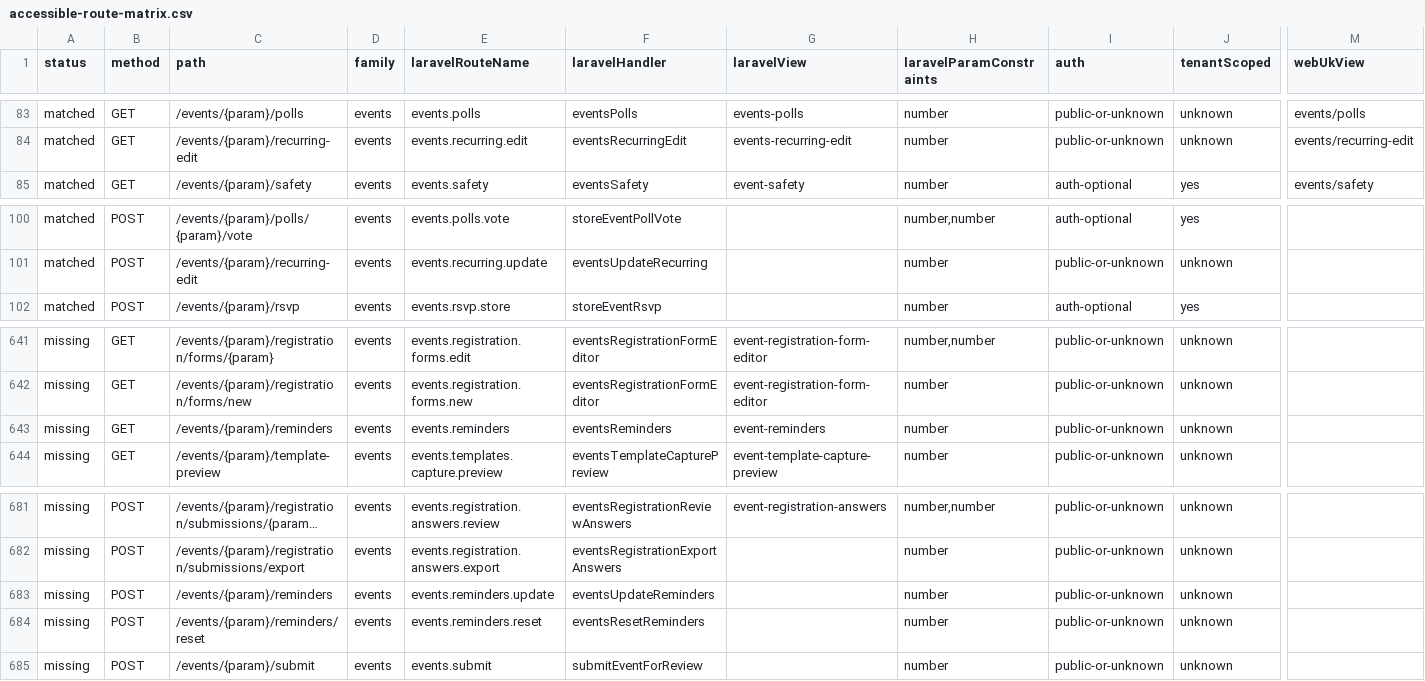
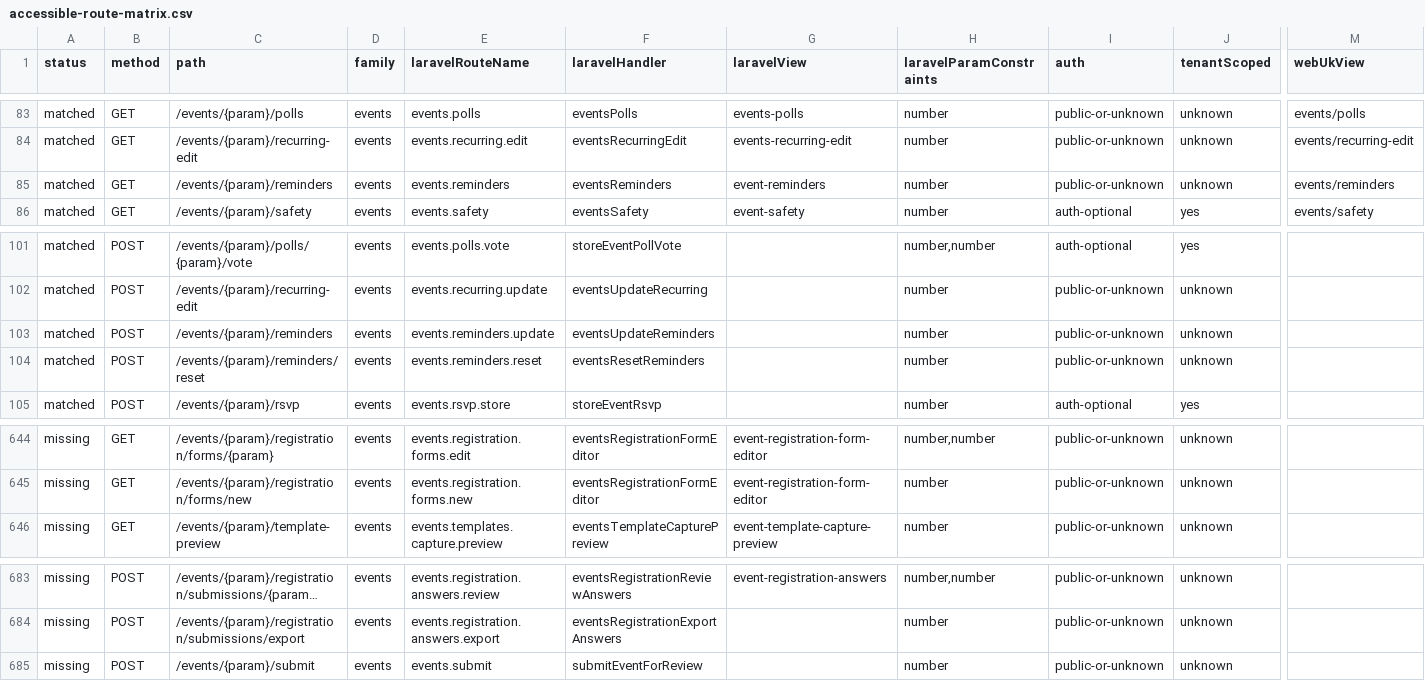
Before and after one commit to jasperfordesq-ai/api.project-nexus.net, a CSV file: apps/web-uk/docs/generated/accessible-route-matrix.csv, drawn as a sheet; only a part is shown, gaps mark what is left out; long unchanged cells end in …; removed rows and columns are numbered as before the commit, all else as after; rows hold the shown columns only; the diff names each change by its address in the sheet, - before the commit and + after, or states it on an @@ line.

Commit message:
Add Laravel event reminder preferences

```diff
--- a/apps/web-uk/docs/generated/accessible-route-matrix.csv
+++ b/apps/web-uk/docs/generated/accessible-route-matrix.csv
+row 85: matched | GET | /events/{param}/reminders | events | events.reminders | eventsReminders | event-reminders | number | public-or-unknown | unknown | events/reminders
+row 103: matched | POST | /events/{param}/reminders | events | events.reminders.update | eventsUpdateReminders |  | number | public-or-unknown | unknown
+row 104: matched | POST | /events/{param}/reminders/reset | events | events.reminders.reset | eventsResetReminders |  | number | public-or-unknown | unknown
-row 643: missing | GET | /events/{param}/reminders | events | events.reminders | eventsReminders | event-reminders | number | public-or-unknown | unknown
-row 683: missing | POST | /events/{param}/reminders | events | events.reminders.update | eventsUpdateReminders |  | number | public-or-unknown | unknown
-row 684: missing | POST | /events/{param}/reminders/reset | events | events.reminders.reset | eventsResetReminders |  | number | public-or-unknown | unknown
```
Also changed, not shown: 6 other files.
